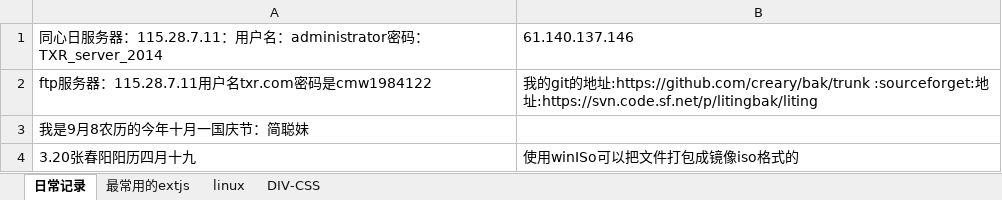
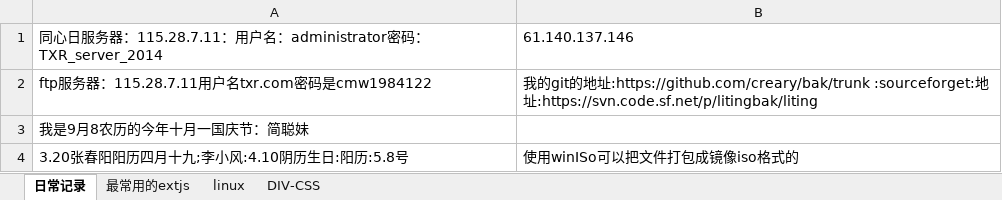
Before and after one commit to Mandy-Ou/bak, an Excel workbook: 每天进步一点点.xlsx, sheet 日常记录, drawn as a sheet; values as stored, in another font and other column widths than the file's, no borders; the diff names each change by its address in the sheet, - before the commit and + after, or states it on an @@ line.

```diff
--- a/每天进步一点点.xlsx (sheet 日常记录)
+++ b/每天进步一点点.xlsx (sheet 日常记录)
-A4: 3.20张春阳阳历四月十九
+A4: 3.20张春阳阳历四月十九;李小风:4.10阴历生日:阳历:5.8号
```
